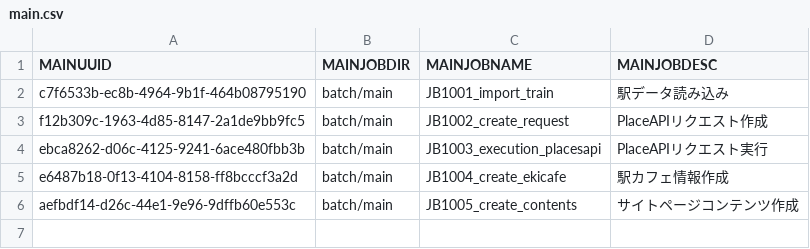
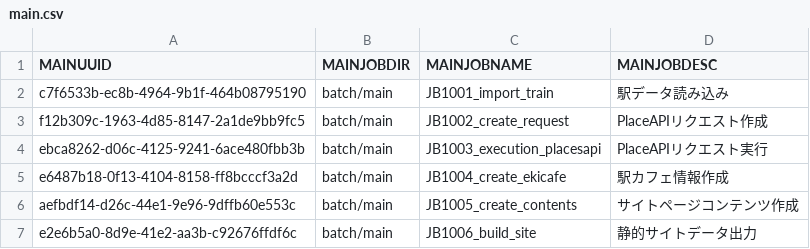
Before and after one commit to take4bcreators/cafe-train-prj, a CSV file: tool/rundeck/job_definition_csv/main.csv, drawn as a sheet.

Commit message:
Rundeck定義の追加 #61

```diff
--- a/tool/rundeck/job_definition_csv/main.csv
+++ b/tool/rundeck/job_definition_csv/main.csv
@@ -6 +6,2 @@ e6487b18-0f13-4104-8158-ff8bcccf3a2d,batch/main,JB1004_create_ekicafe,駅カフ
 aefbdf14-d26c-44e1-9e96-9dffb60e553c,batch/main,JB1005_create_contents,サイトページコンテンツ作成
+e2e6b5a0-8d9e-41e2-aa3b-c92676ffdf6c,batch/main,JB1006_build_site,静的サイトデータ出力
```
Also changed, not shown: 7 other files.
